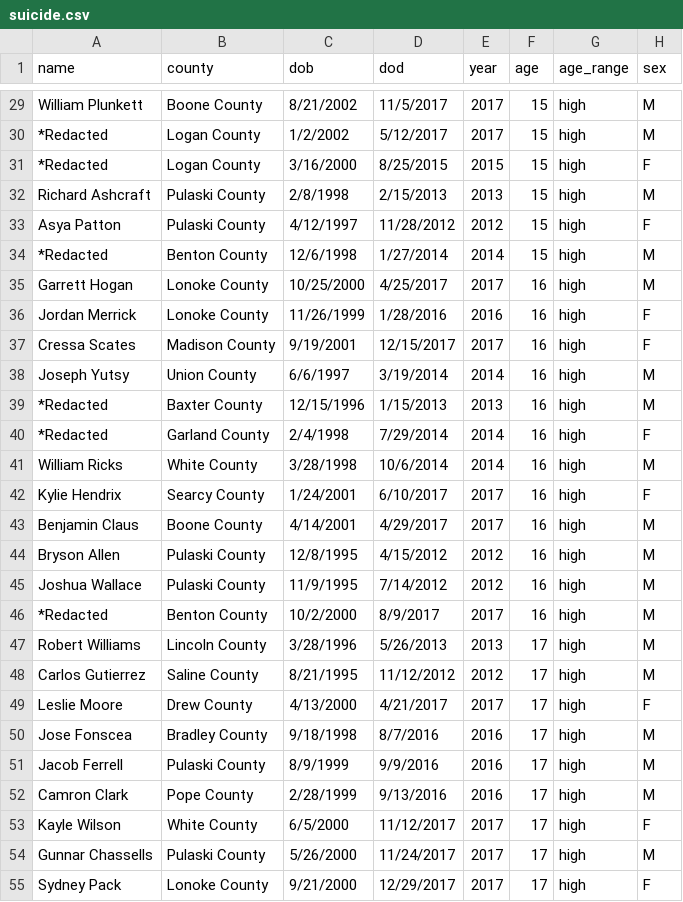
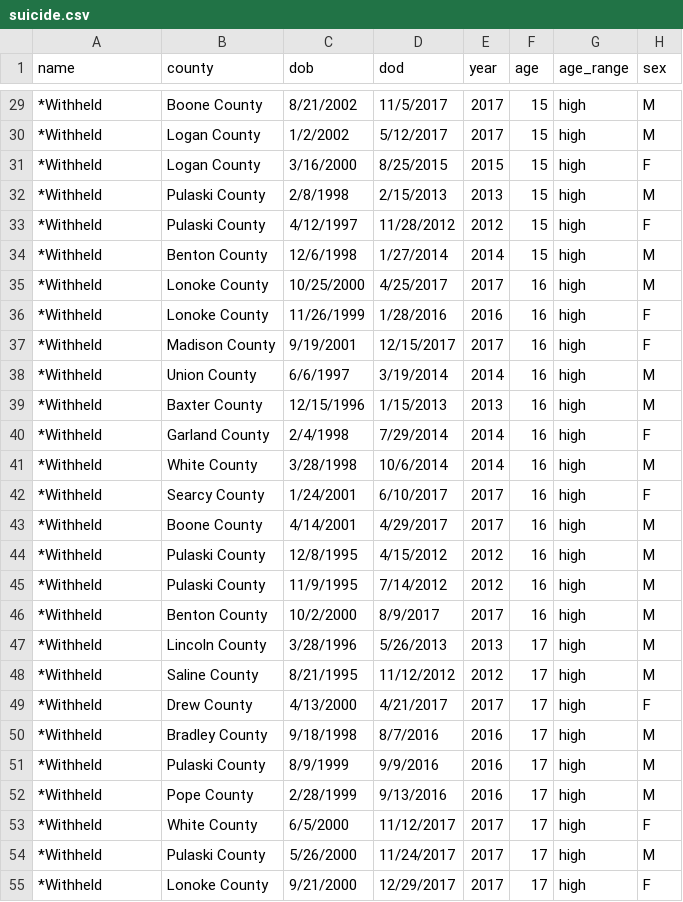
Before and after one commit to adgnewsroom/suicide_master, a CSV file: suicide.csv, drawn as a sheet; only a part is shown, gaps mark what is left out; the diff covers the shown part only; the diff names each change by its address in the sheet, - before the commit and + after, or states it on an @@ line.

```diff
--- a/suicide.csv
+++ b/suicide.csv
-A29 (name): William Plunkett
+A29 (name): *Withheld
-A30:A31 (name): *Redacted
+A30:A31 (name): *Withheld
-A32 (name): Richard Ashcraft
+A32 (name): *Withheld
-A33 (name): Asya Patton
+A33 (name): *Withheld
-A34 (name): *Redacted
+A34 (name): *Withheld
-A35 (name): Garrett Hogan
+A35 (name): *Withheld
-A36 (name): Jordan Merrick
+A36 (name): *Withheld
-A37 (name): Cressa Scates
+A37 (name): *Withheld
-A38 (name): Joseph Yutsy
+A38 (name): *Withheld
-A39:A40 (name): *Redacted
+A39:A40 (name): *Withheld
-A41 (name): William Ricks
+A41 (name): *Withheld
-A42 (name): Kylie Hendrix
+A42 (name): *Withheld
-A43 (name): Benjamin Claus
+A43 (name): *Withheld
-A44 (name): Bryson Allen
+A44 (name): *Withheld
-A45 (name): Joshua Wallace
+A45 (name): *Withheld
-A46 (name): *Redacted
+A46 (name): *Withheld
-A47 (name): Robert Williams
+A47 (name): *Withheld
-A48 (name): Carlos Gutierrez
+A48 (name): *Withheld
-A49 (name): Leslie Moore
+A49 (name): *Withheld
-A50 (name): Jose Fonscea
+A50 (name): *Withheld
-A51 (name): Jacob Ferrell
+A51 (name): *Withheld
-A52 (name): Camron Clark
+A52 (name): *Withheld
-A53 (name): Kayle Wilson
+A53 (name): *Withheld
-A54 (name): Gunnar Chassells
+A54 (name): *Withheld
-A55 (name): Sydney Pack
+A55 (name): *Withheld
```
Also changed, not shown: 36 edited cells elsewhere in this file, 1 other file.
